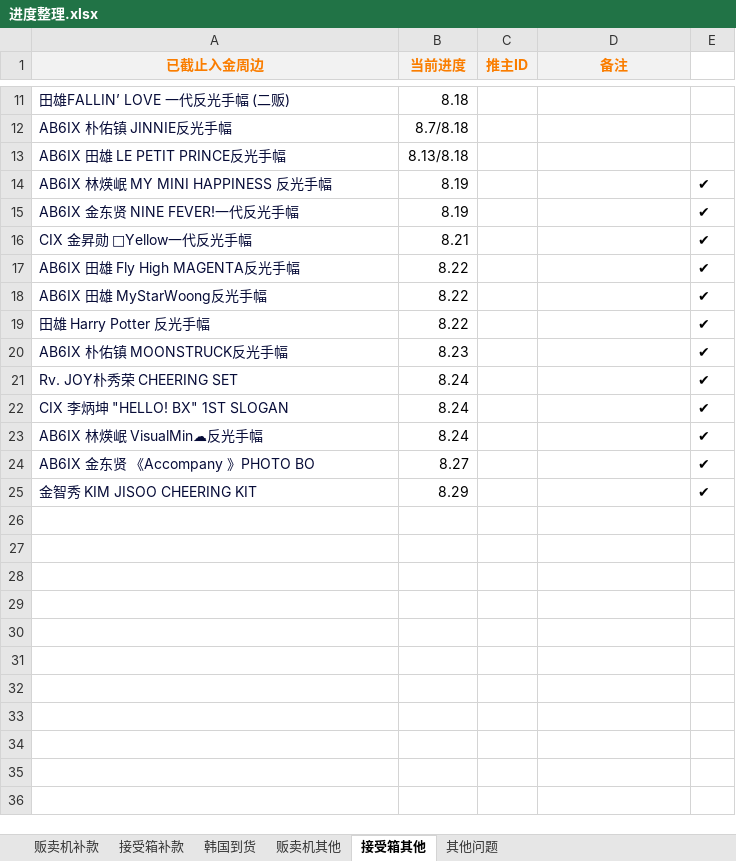
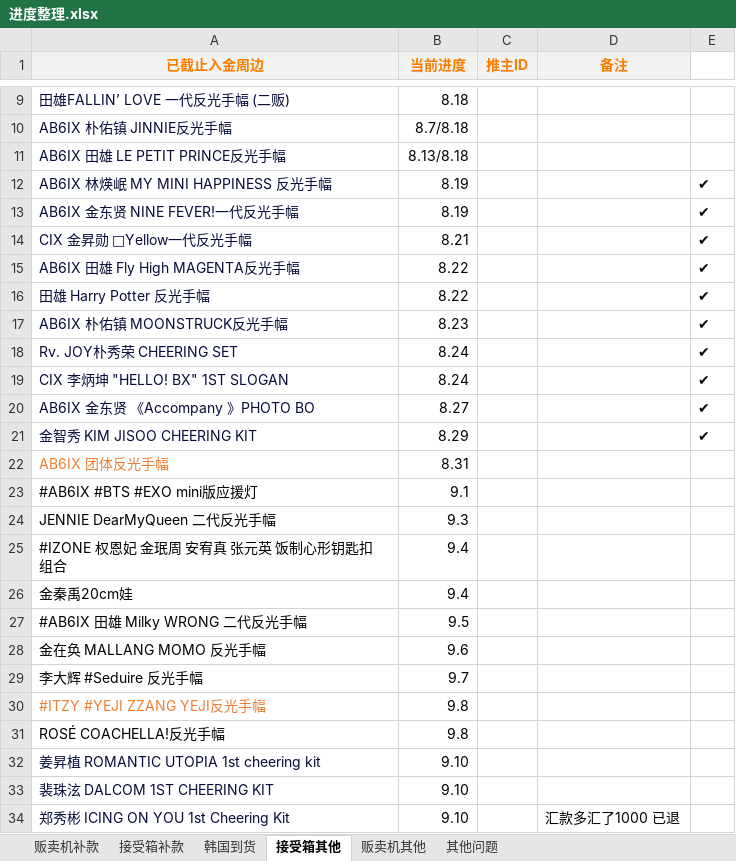
Before and after one commit to yukimi1212/404, an Excel workbook: 进度整理.xlsx, sheet 接受箱其他, drawn as a sheet; only a part is shown, gaps mark what is left out; values as stored, in another font and other column widths than the file's, no borders; removed rows and columns are numbered as before the commit, all else as after; the diff covers the shown part only; the diff names each change by its address in the sheet, - before the commit and + after, or states it on an @@ line.

```diff
--- a/进度整理.xlsx (sheet 接受箱其他)
+++ b/进度整理.xlsx (sheet 接受箱其他)
@@ sheet tab order changed: 贩卖机补款 | 接受箱补款 | 韩国到货 | 接受箱其他 | 贩卖机其他 | 其他问题 @@
-row 18: AB6IX 田雄 MyStarWoong反光手幅 | 8.22 |  |  | ✔
-row 23: AB6IX 林煐岷 VisualMin☁反光手幅 | 8.24 |  |  | ✔
+row 22: AB6IX 团体反光手幅 | 8.31
+row 23: #AB6IX #BTS #EXO mini版应援灯 | 9.1
+row 24: JENNIE DearMyQueen 二代反光手幅 | 9.3
+row 25: #IZONE 权恩妃 金珉周 安宥真 张元英 饭制心形钥匙扣组合 | 9.4
+row 26: 金秦禹20cm娃 | 9.4
+row 27: #AB6IX 田雄 Milky WRONG 二代反光手幅 | 9.5
+row 28: 金在奂 MALLANG MOMO 反光手幅 | 9.6
+row 29: 李大辉 #Seduire 反光手幅 | 9.7
+row 30: #ITZY #YEJI ZZANG YEJI反光手幅 | 9.8
+row 31: ROSÉ COACHELLA!反光手幅 | 9.8
+row 32: 姜昇植 ROMANTIC UTOPIA 1st cheering kit | 9.10
+row 33: 裴珠泫 DALCOM 1ST CHEERING KIT | 9.10
+row 34: 郑秀彬 ICING ON YOU 1st Cheering Kit | 9.10 |  | 汇款多汇了1000 已退
```
Also changed, not shown: 11 added rows, 2 removed rows and 1 edited cell elsewhere in this sheet, sheet 贩卖机补款, sheet 韩国到货, sheet 贩卖机其他, sheet 接受箱补款, sheet 其他问题, 推主记录.xlsx, 补款统计.xlsx, 2 other files.
